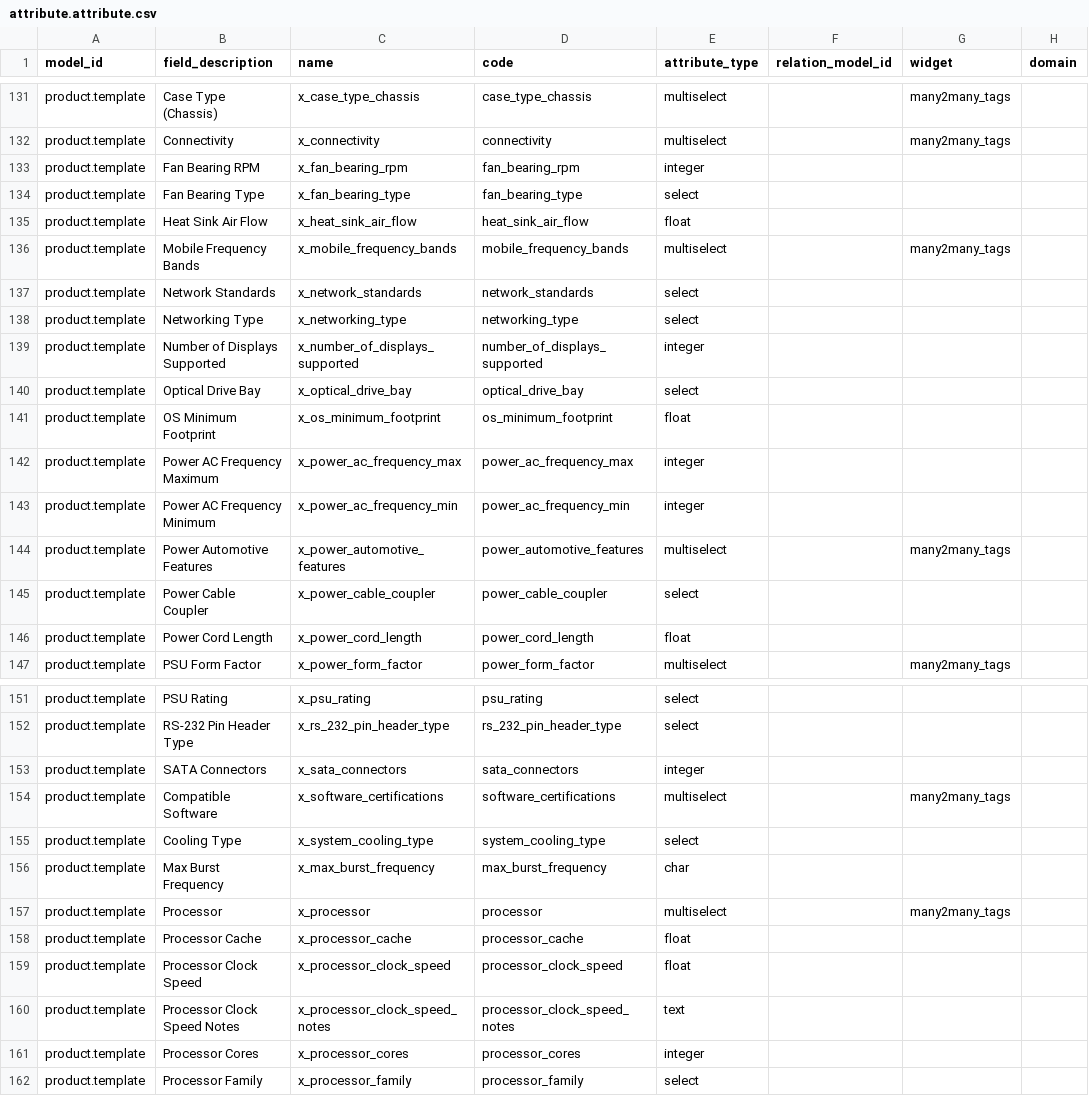
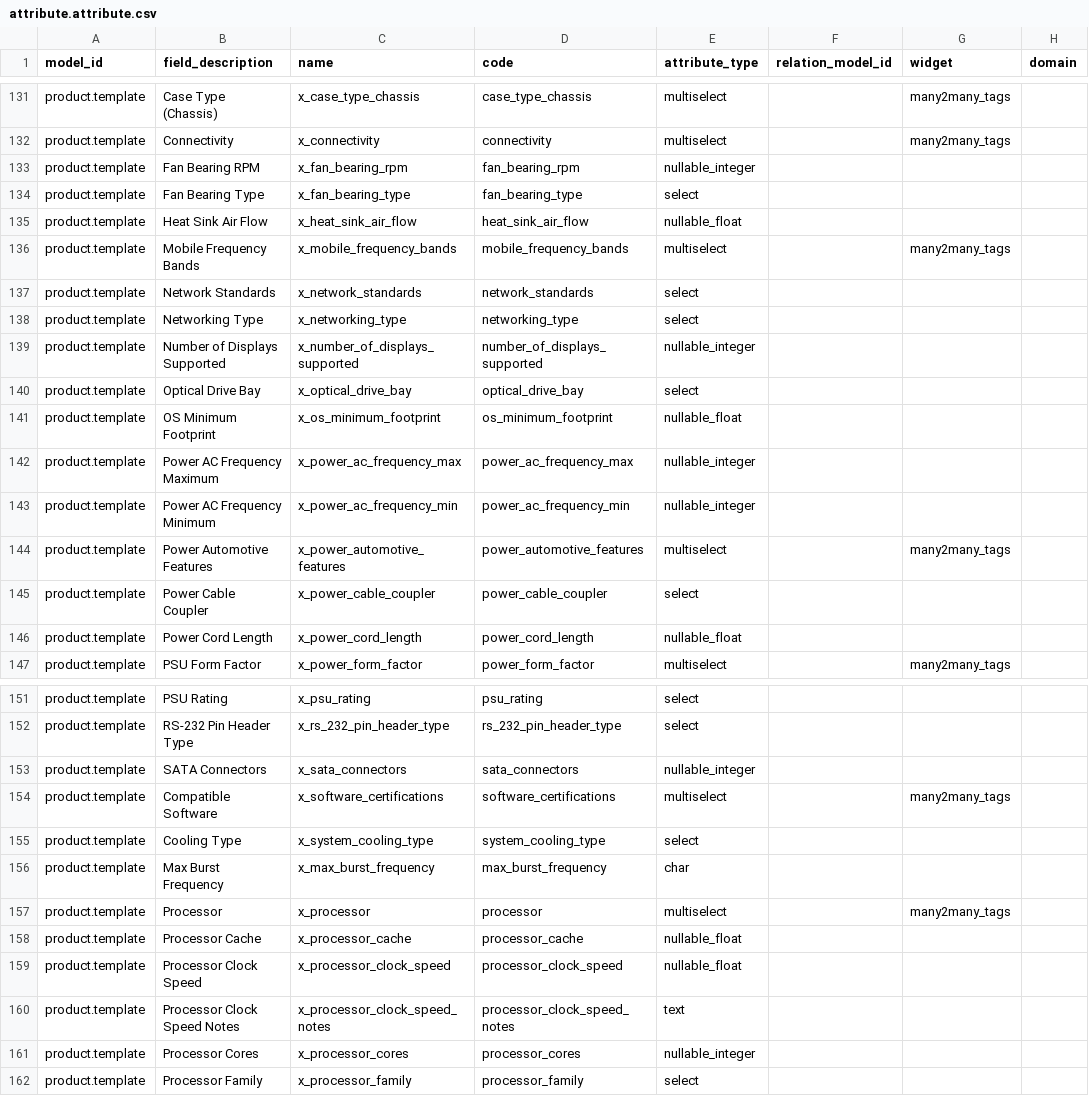
Before and after one commit to ursais/osi-addons, a CSV file: ol_pim/data/attribute.attribute.csv, drawn as a sheet; only a part is shown, gaps mark what is left out; the diff covers the shown part only; the diff names each change by its address in the sheet, - before the commit and + after, or states it on an @@ line.

Commit message:
[UPD] ol_pim (Update attributes with new null field types)

```diff
--- a/ol_pim/data/attribute.attribute.csv
+++ b/ol_pim/data/attribute.attribute.csv
-E133 (attribute_type): integer
+E133 (attribute_type): nullable_integer
-E135 (attribute_type): float
+E135 (attribute_type): nullable_float
-E139 (attribute_type): integer
+E139 (attribute_type): nullable_integer
-E141 (attribute_type): float
+E141 (attribute_type): nullable_float
-E142:E143 (attribute_type): integer
+E142:E143 (attribute_type): nullable_integer
-E146 (attribute_type): float
+E146 (attribute_type): nullable_float
-E153 (attribute_type): integer
+E153 (attribute_type): nullable_integer
-E158:E159 (attribute_type): float
+E158:E159 (attribute_type): nullable_float
-E161 (attribute_type): integer
+E161 (attribute_type): nullable_integer
```
Also changed, not shown: 49 edited cells elsewhere in this file, 1 other file.
